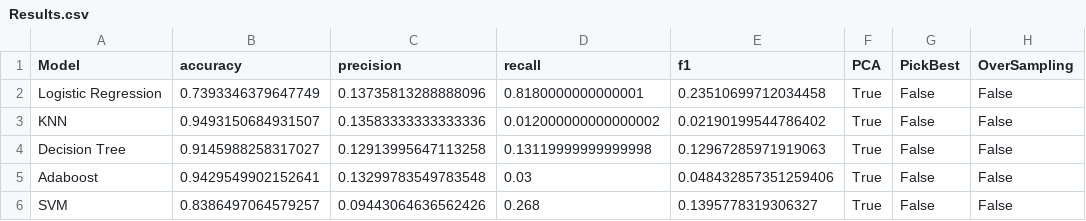
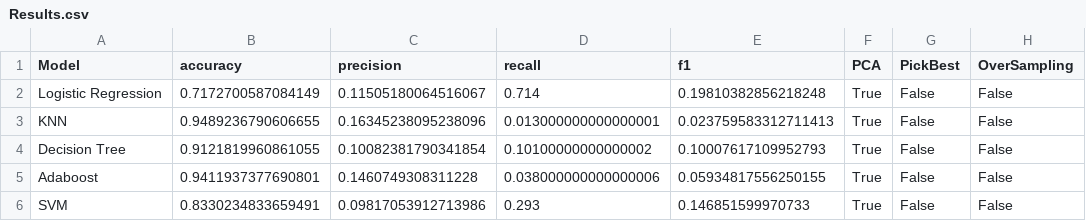
Before and after one commit to liron02319/Machine_Learning_Project, a CSV file: Results.csv, drawn as a sheet; only a part is shown; the diff names each change by its address in the sheet, - before the commit and + after, or states it on an @@ line.

```diff
--- a/Results.csv
+++ b/Results.csv
-B2 (accuracy): 0.7393346379647749
+B2 (accuracy): 0.7172700587084149
-C2 (precision): 0.13735813288888096
+C2 (precision): 0.11505180064516067
-D2 (recall): 0.8180000000000001
+D2 (recall): 0.714
-E2 (f1): 0.23510699712034458
+E2 (f1): 0.19810382856218248
-B3 (accuracy): 0.9493150684931507
+B3 (accuracy): 0.9489236790606655
-C3 (precision): 0.13583333333333336
+C3 (precision): 0.16345238095238096
-D3 (recall): 0.012000000000000002
+D3 (recall): 0.013000000000000001
-E3 (f1): 0.02190199544786402
+E3 (f1): 0.023759583312711413
-B4 (accuracy): 0.9145988258317027
+B4 (accuracy): 0.9121819960861055
-C4 (precision): 0.12913995647113258
+C4 (precision): 0.10082381790341854
-D4 (recall): 0.13119999999999998
+D4 (recall): 0.10100000000000002
-E4 (f1): 0.12967285971919063
+E4 (f1): 0.10007617109952793
-B5 (accuracy): 0.9429549902152641
+B5 (accuracy): 0.9411937377690801
-C5 (precision): 0.13299783549783548
+C5 (precision): 0.1460749308311228
-D5 (recall): 0.03
+D5 (recall): 0.038000000000000006
-E5 (f1): 0.048432857351259406
+E5 (f1): 0.05934817556250155
-B6 (accuracy): 0.8386497064579257
+B6 (accuracy): 0.8330234833659491
-C6 (precision): 0.09443064636562426
+C6 (precision): 0.09817053912713986
-D6 (recall): 0.268
+D6 (recall): 0.293
-E6 (f1): 0.1395778319306327
+E6 (f1): 0.146851599970733
```
Also changed, not shown: scores.csv, 3 other files.
